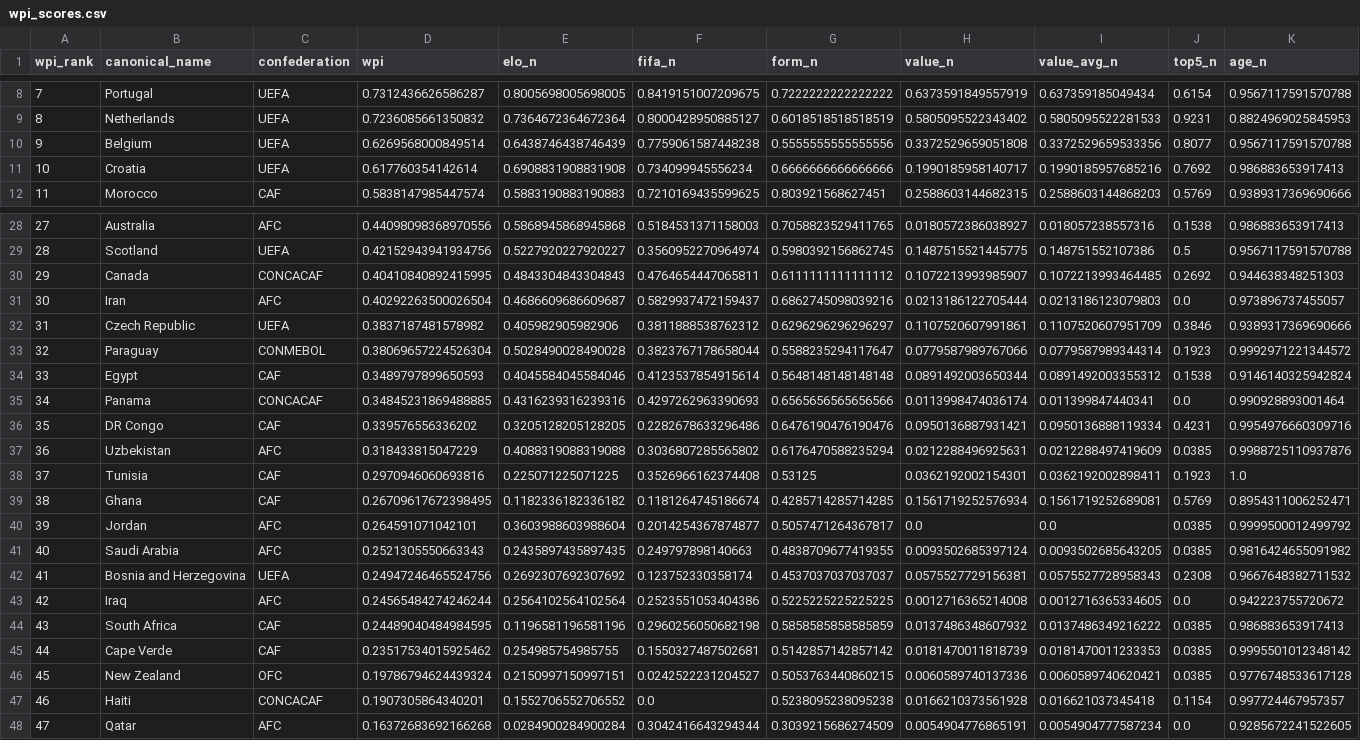
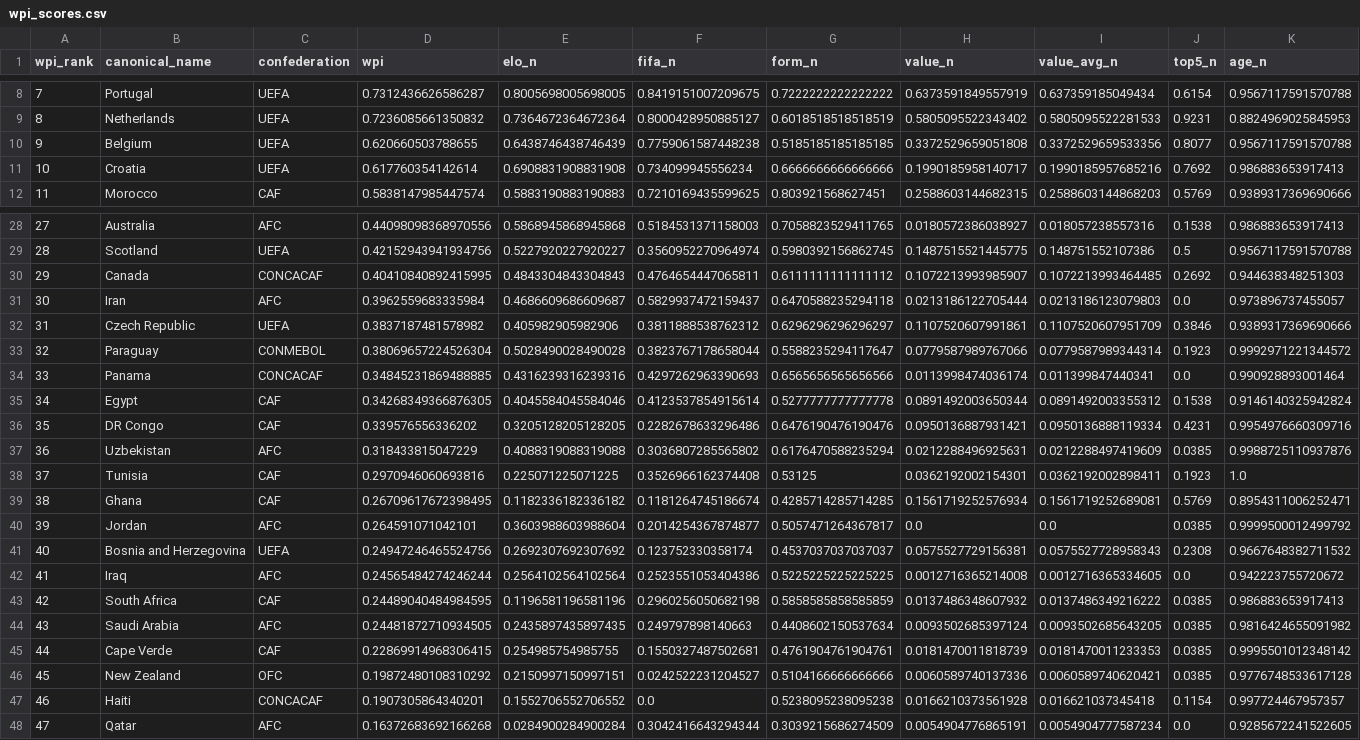
Before and after one commit to jamoji-ai/world-cup-predictor-pro, a CSV file: data/processed/wpi_scores.csv, drawn as a sheet; only a part is shown, gaps mark what is left out; removed rows and columns are numbered as before the commit, all else as after; rows hold the shown columns only; the diff names each change by its address in the sheet, - before the commit and + after, or states it on an @@ line.

```diff
--- a/data/processed/wpi_scores.csv
+++ b/data/processed/wpi_scores.csv
-D10 (wpi): 0.6269568000849514
+D10 (wpi): 0.620660503788655
-G10 (form_n): 0.5555555555555556
+G10 (form_n): 0.5185185185185185
-D31 (wpi): 0.40292263500026504
+D31 (wpi): 0.3962559683335984
-G31 (form_n): 0.6862745098039216
+G31 (form_n): 0.6470588235294118
-row 34: 33 | Egypt | CAF | 0.3489797899650593 | 0.4045584045584046 | 0.4123537854915614 | 0.5648148148148148 | 0.0891492003650344 | 0.0891492003355312 | 0.1538 | 0.9146140325942824
-A34 (wpi_rank): 34
+A34 (wpi_rank): 33
+row 35: 34 | Egypt | CAF | 0.34268349366876305 | 0.4045584045584046 | 0.4123537854915614 | 0.5277777777777778 | 0.0891492003650344 | 0.0891492003355312 | 0.1538 | 0.9146140325942824
-row 41: 40 | Saudi Arabia | AFC | 0.2521305550663343 | 0.2435897435897435 | 0.249797898140663 | 0.4838709677419355 | 0.0093502685397124 | 0.0093502685643205 | 0.0385 | 0.9816424655091982
-A41 (wpi_rank): 41
+A41 (wpi_rank): 40
-A42 (wpi_rank): 42
+A42 (wpi_rank): 41
-A43 (wpi_rank): 43
+A43 (wpi_rank): 42
+row 44: 43 | Saudi Arabia | AFC | 0.24481872710934505 | 0.2435897435897435 | 0.249797898140663 | 0.4408602150537634 | 0.0093502685397124 | 0.0093502685643205 | 0.0385 | 0.9816424655091982
-D45 (wpi): 0.23517534015925462
+D45 (wpi): 0.22869914968306415
-G45 (form_n): 0.5142857142857142
+G45 (form_n): 0.4761904761904761
-D46 (wpi): 0.19786794624439324
+D46 (wpi): 0.19872480108310292
-G46 (form_n): 0.5053763440860215
+G46 (form_n): 0.5104166666666666
```
Also changed, not shown: data/processed/teams_master.csv, data/results/history_log.csv, 2 other files.
